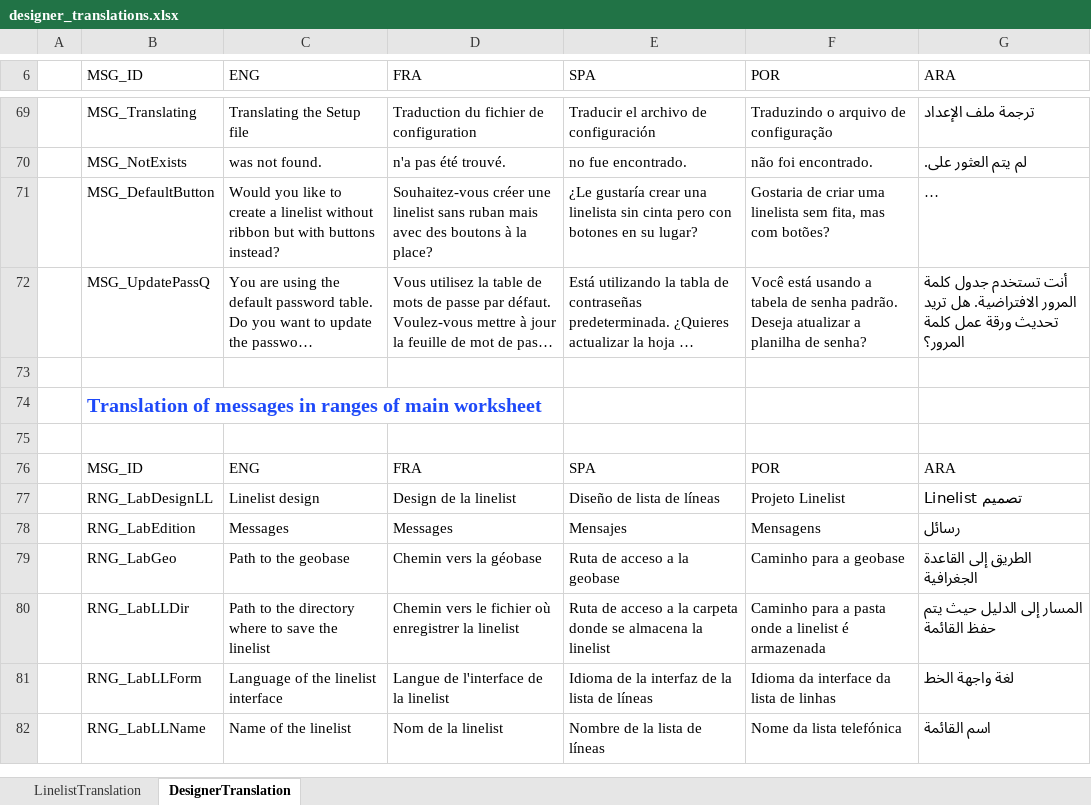
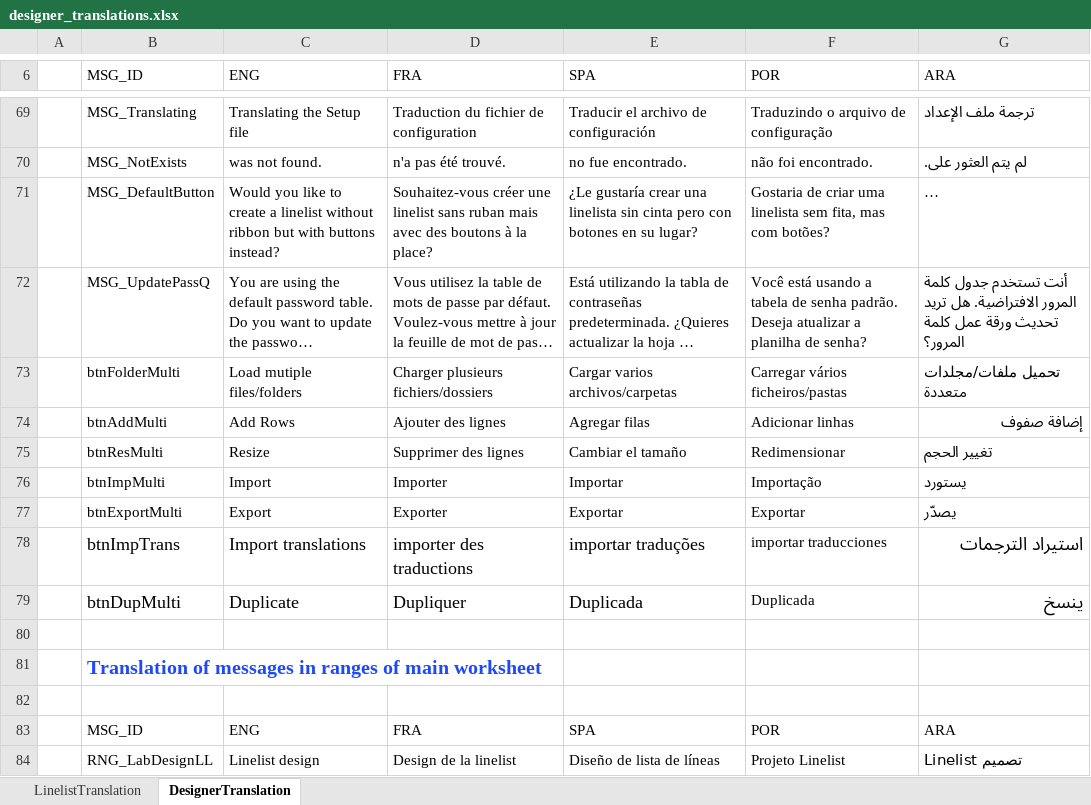
Before and after one commit to epicentre-msf/outbreak-tools, an Excel workbook: trads/designer_translations.xlsx, sheet DesignerTranslation, drawn as a sheet; only a part is shown, gaps mark what is left out; the shorter side is filled out with more unchanged rows; long unchanged cells end in …; values as stored, in another font and other column widths than the file's, no borders; table styles not drawn; the diff names each change by its address in the sheet, - before the commit and + after, or states it on an @@ line.

Commit message:
Designer mock is ready

```diff
--- a/trads/designer_translations.xlsx (sheet DesignerTranslation)
+++ b/trads/designer_translations.xlsx (sheet DesignerTranslation)
+row 73:  | btnFolderMulti | Load mutiple files/folders | Charger plusieurs fichiers/dossiers | Cargar varios archivos/carpetas | Carregar vários ficheiros/pastas | تحميل ملفات/مجلدات متعددة
+row 74:  | btnAddMulti | Add Rows | Ajouter des lignes | Agregar filas | Adicionar linhas | إضافة صفوف
+row 75:  | btnResMulti | Resize | Supprimer des lignes | Cambiar el tamaño | Redimensionar | تغيير الحجم
+row 76:  | btnImpMulti | Import | Importer | Importar | Importação | يستورد
+row 77:  | btnExportMulti | Export | Exporter | Exportar | Exportar | يصدّر
+row 78:  | btnImpTrans | Import translations | importer des traductions | importar traduções | importar traducciones | استيراد الترجمات
+row 79:  | btnDupMulti | Duplicate | Dupliquer | Duplicada | Duplicada | ينسخ
```
Also changed, not shown: 11 other files.
